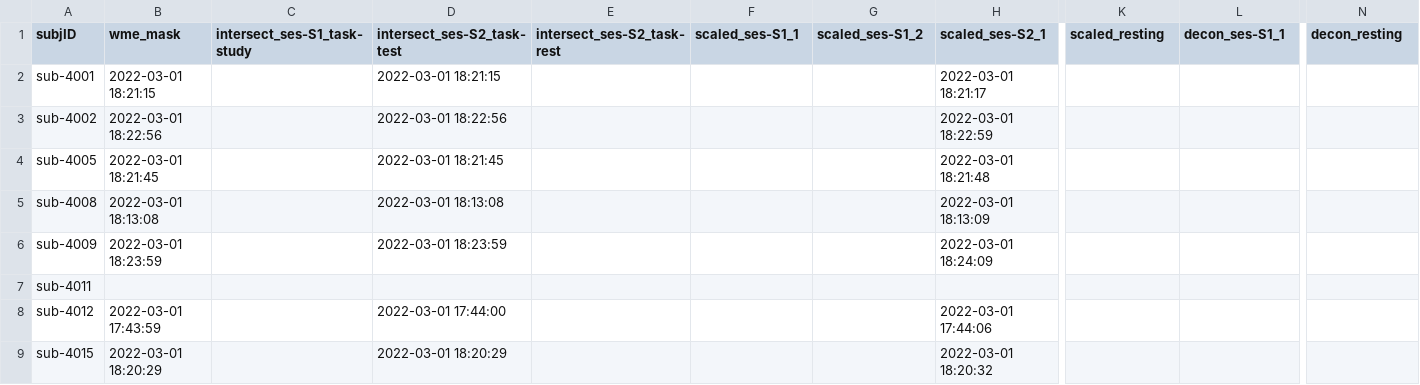
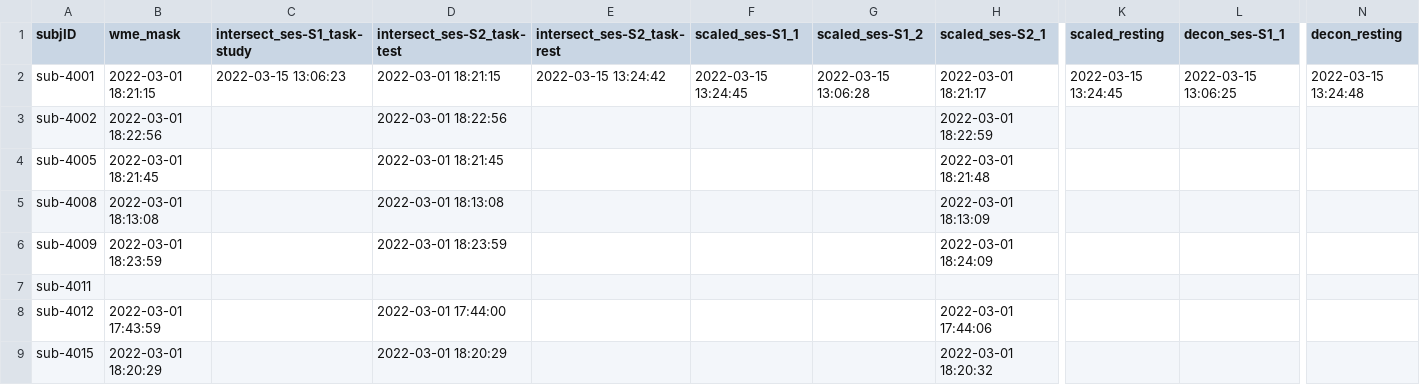
Before and after one commit to emu-project/func_processing, a TSV file: logs/completed_preprocessing.tsv, drawn as a sheet; only a part is shown, gaps mark what is left out; the diff names each change by its address in the sheet, - before the commit and + after, or states it on an @@ line.

Commit message:
Updated completed_preprocess.tsv at 2022-03-17 11:29:41

```diff
--- a/logs/completed_preprocessing.tsv
+++ b/logs/completed_preprocessing.tsv
-C2 (intersect_ses-S1_task-study): (empty)
+C2 (intersect_ses-S1_task-study): 2022-03-15 13:06:23
-E2 (intersect_ses-S2_task-rest): (empty)
+E2 (intersect_ses-S2_task-rest): 2022-03-15 13:24:42
-F2 (scaled_ses-S1_1): (empty)
+F2 (scaled_ses-S1_1): 2022-03-15 13:24:45
-G2 (scaled_ses-S1_2): (empty)
+G2 (scaled_ses-S1_2): 2022-03-15 13:06:28
-K2 (scaled_resting): (empty)
+K2 (scaled_resting): 2022-03-15 13:24:45
-L2 (decon_ses-S1_1): (empty)
+L2 (decon_ses-S1_1): 2022-03-15 13:06:25
-N2 (decon_resting): (empty)
+N2 (decon_resting): 2022-03-15 13:24:48
```
